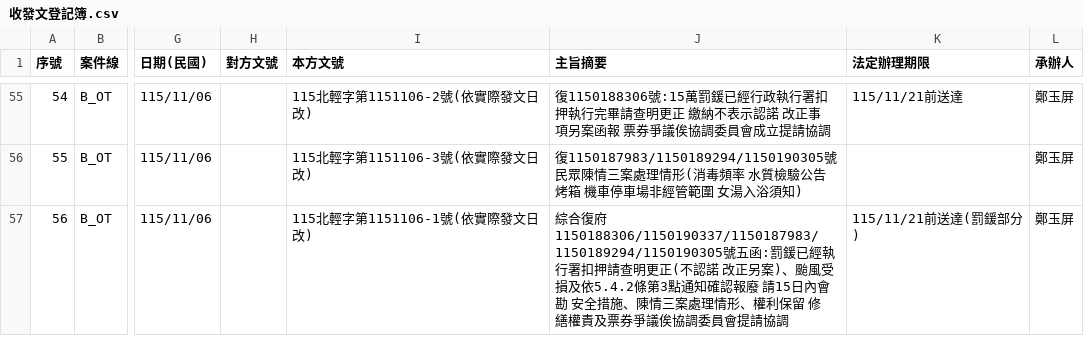
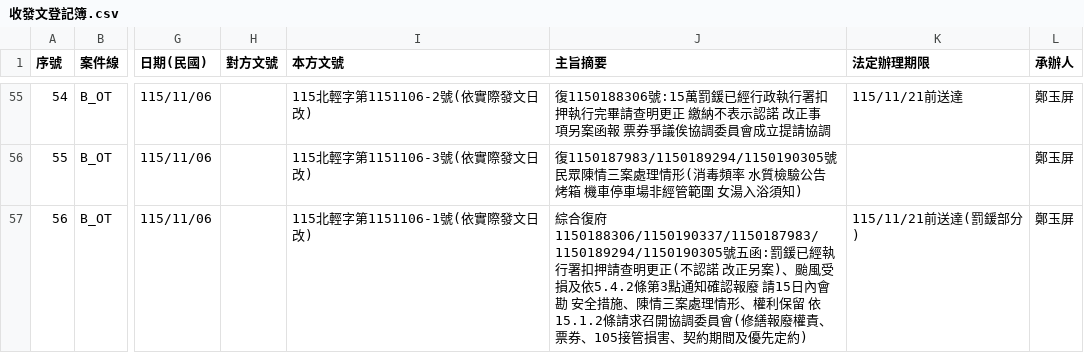
Before and after one commit to onlycoffee99/home-1, a CSV file: 縣府案件/收發文登記簿.csv, drawn as a sheet; only a part is shown, gaps mark what is left out; the diff names each change by its address in the sheet, - before the commit and + after, or states it on an @@ line.

```diff
--- a/縣府案件/收發文登記簿.csv
+++ b/縣府案件/收發文登記簿.csv
-J57 (主旨摘要): …利保留 修繕權責及票券爭議俟協調委員會提請協調
+J57 (主旨摘要): …利保留 依15.1.2條請求召開協調委員會(修繕報廢權責、票券、105接管損害、契約期間及優先定約)
```
Also changed, not shown: 3 other files.
